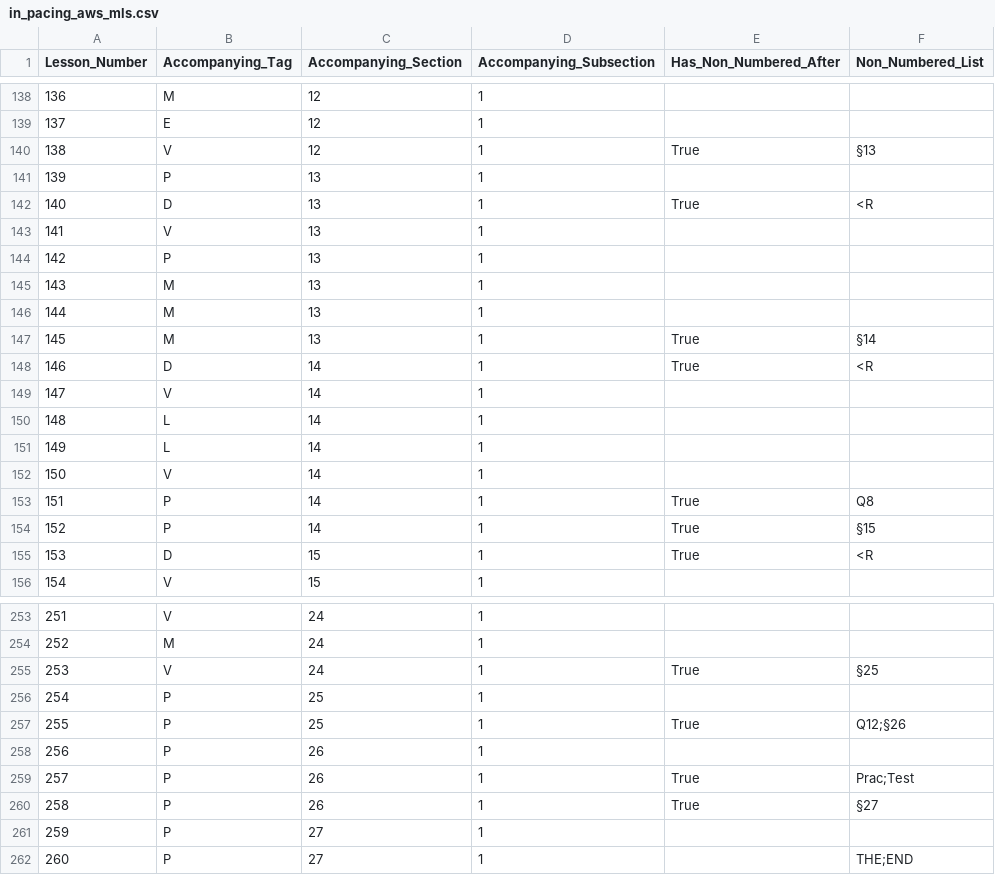
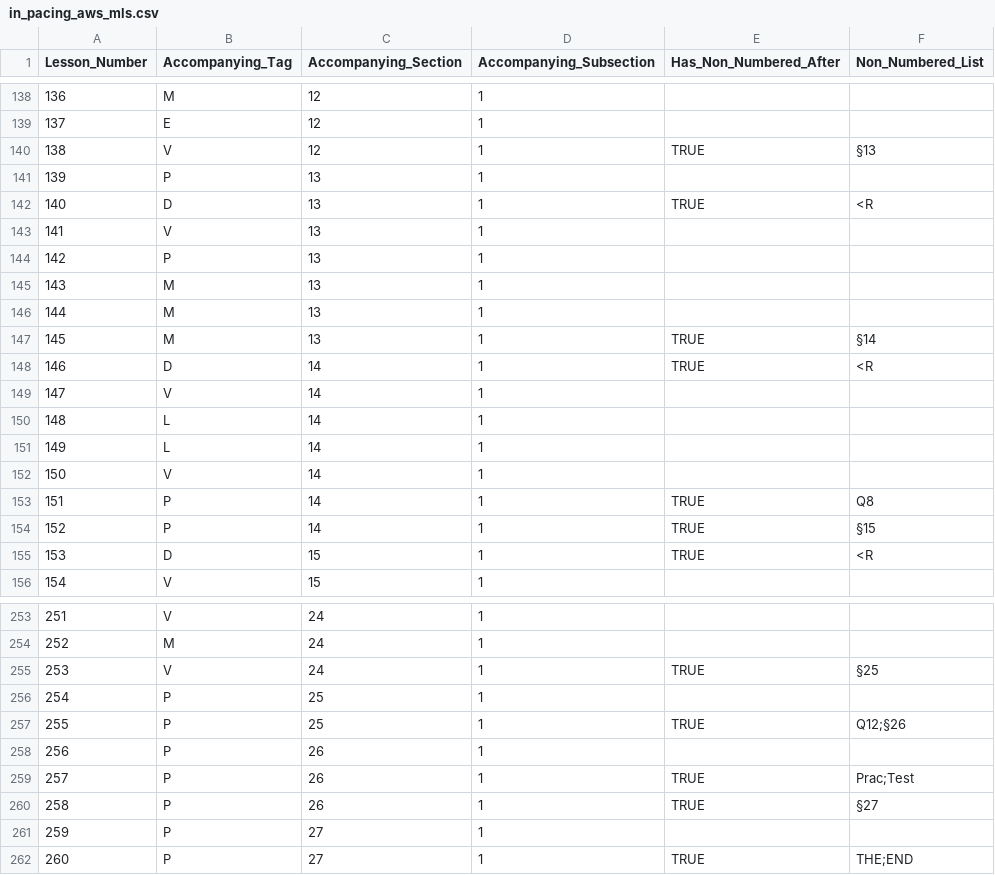
Before and after one commit to bballdave025/aws-udemy-pacing, a CSV file: in_pacing_aws_mls.csv, drawn as a sheet; only a part is shown, gaps mark what is left out; the diff covers the shown part only.

```diff
--- a/in_pacing_aws_mls.csv
+++ b/in_pacing_aws_mls.csv
@@ -139,5 +139,5 @@ Lesson_Number,Accompanying_Tag,Accompanying_Section,Accompanying_Subsection,Has_
 137,E,12,1,,
-138,V,12,1,True,§13
+138,V,12,1,TRUE,§13
 139,P,13,1,,
-140,D,13,1,True,<R
+140,D,13,1,TRUE,<R
 141,V,13,1,,
@@ -146,4 +146,4 @@ Lesson_Number,Accompanying_Tag,Accompanying_Section,Accompanying_Subsection,Has_
 144,M,13,1,,
-145,M,13,1,True,§14
-146,D,14,1,True,<R
+145,M,13,1,TRUE,§14
+146,D,14,1,TRUE,<R
 147,V,14,1,,
@@ -152,5 +152,5 @@ Lesson_Number,Accompanying_Tag,Accompanying_Section,Accompanying_Subsection,Has_
 150,V,14,1,,
-151,P,14,1,True,Q8
-152,P,14,1,True,§15
-153,D,15,1,True,<R
+151,P,14,1,TRUE,Q8
+152,P,14,1,TRUE,§15
+153,D,15,1,TRUE,<R
 154,V,15,1,,
@@ -254,9 +254,9 @@ Lesson_Number,Accompanying_Tag,Accompanying_Section,Accompanying_Subsection,Has_
 252,M,24,1,,
-253,V,24,1,True,§25
+253,V,24,1,TRUE,§25
 254,P,25,1,,
-255,P,25,1,True,Q12;§26
+255,P,25,1,TRUE,Q12;§26
 256,P,26,1,,
-257,P,26,1,True,Prac;Test
-258,P,26,1,True,§27
+257,P,26,1,TRUE,Prac;Test
+258,P,26,1,TRUE,§27
 259,P,27,1,,
-260,P,27,1,,THE;END
+260,P,27,1,TRUE,THE;END
```
Also changed, not shown: 54 edited cells elsewhere in this file, in_pacing_aws_cp.csv, 3 other files.
